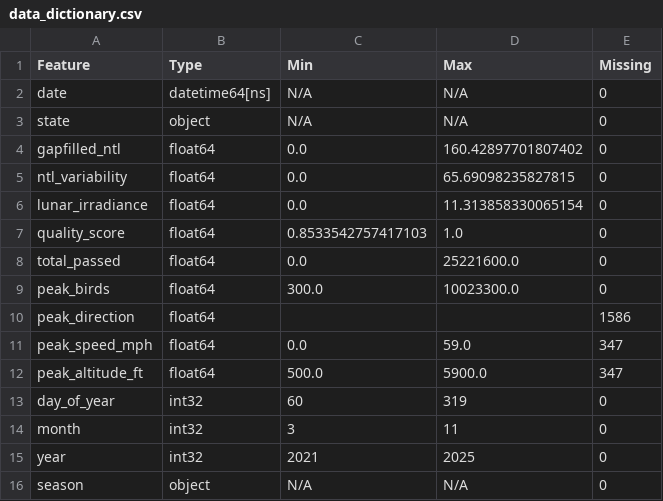
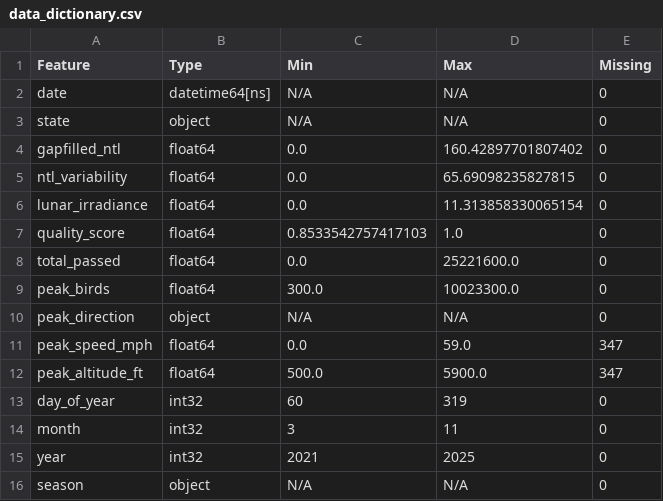
Before and after one commit to tatendakasirori/AI_4_ALL_project, a CSV file: outputs/reports/data_dictionary.csv, drawn as a sheet.

Commit message:
FIX: peak direction now showing in merged dataset

```diff
--- a/outputs/reports/data_dictionary.csv
+++ b/outputs/reports/data_dictionary.csv
@@ -9,3 +9,3 @@ total_passed,float64,0.0,25221600.0,0
 peak_birds,float64,300.0,10023300.0,0
-peak_direction,float64,,,1586
+peak_direction,object,N/A,N/A,0
 peak_speed_mph,float64,0.0,59.0,347
```
Also changed, not shown: 1 other file.
